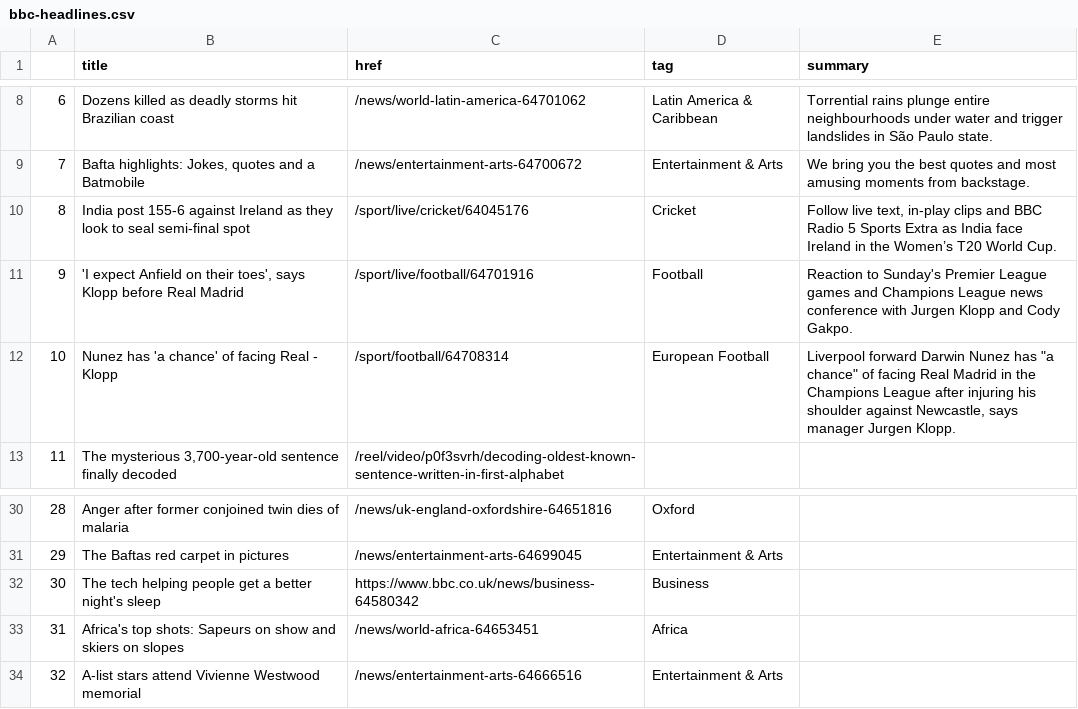
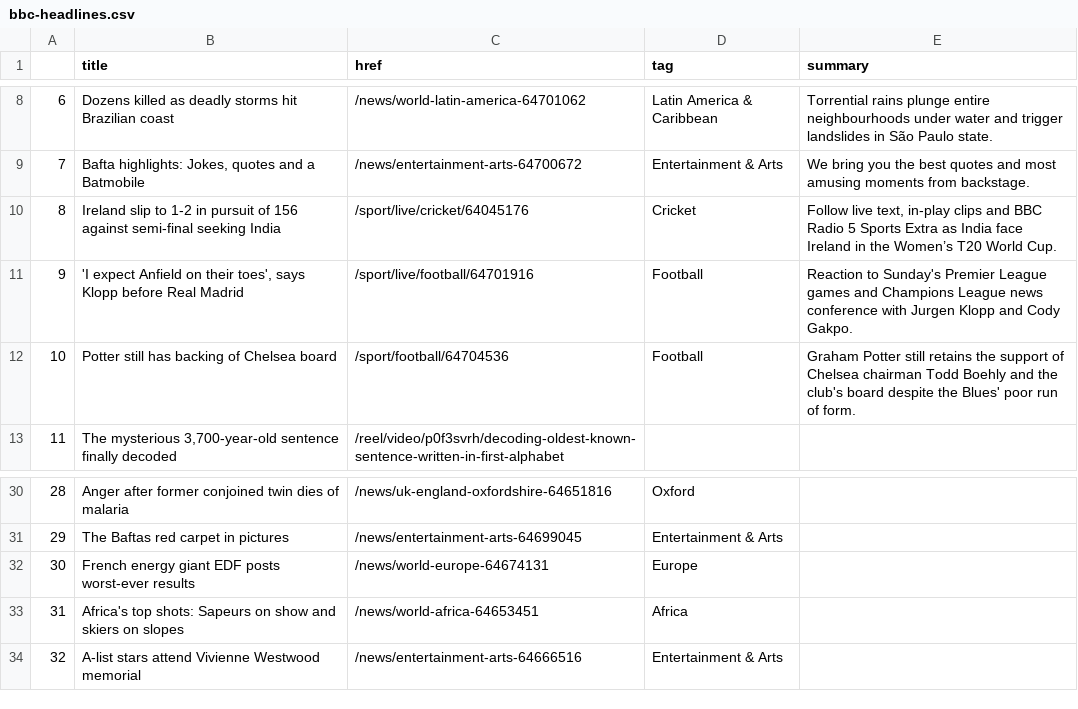
Before and after one commit to jjomalley/Auto-Scraper, a CSV file: bbc-headlines.csv, drawn as a sheet; only a part is shown, gaps mark what is left out.

```diff
--- a/bbc-headlines.csv
+++ b/bbc-headlines.csv
@@ -9,5 +9,5 @@
 7,"Bafta highlights: Jokes, quotes and a Batmobile",/news/entertainment-arts-64700672,Entertainment & Arts,We bring you the best quotes and most amusing moments from backstage.
-8,India post 155-6 against Ireland as they look to seal semi-final spot,/sport/live/cricket/64045176,Cricket,"Follow live text, in-play clips and BBC Radio 5 Sports Extra as India face Ireland in the Women’s T20 World Cup."
+8,Ireland slip to 1-2 in pursuit of 156 against semi-final seeking India,/sport/live/cricket/64045176,Cricket,"Follow live text, in-play clips and BBC Radio 5 Sports Extra as India face Ireland in the Women’s T20 World Cup."
 9,"'I expect Anfield on their toes', says Klopp before Real Madrid",/sport/live/football/64701916,Football,Reaction to Sunday's Premier League games and Champions League news conference with Jurgen Klopp and Cody Gakpo.
-10,Nunez has 'a chance' of facing Real - Klopp,/sport/football/64708314,European Football,"Liverpool forward Darwin Nunez has ""a chance"" of facing Real Madrid in the Champions League after injuring his shoulder against Newcastle, says manager Jurgen Klopp."
+10,Potter still has backing of Chelsea board,/sport/football/64704536,Football,Graham Potter still retains the support of Chelsea chairman Todd Boehly and the club's board despite the Blues' poor run of form.
 11,"The mysterious 3,700-year-old sentence finally decoded",/reel/video/p0f3svrh/decoding-oldest-known-sentence-written-in-first-alphabet,,
@@ -31,3 +31,3 @@
 29,The Baftas red carpet in pictures,/news/entertainment-arts-64699045,Entertainment & Arts,
-30,The tech helping people get a better night's sleep,https://www.bbc.co.uk/news/business-64580342,Business,
+30,French energy giant EDF posts worst-ever results,/news/world-europe-64674131,Europe,
 31,Africa's top shots: Sapeurs on show and skiers on slopes,/news/world-africa-64653451,Africa,
```
